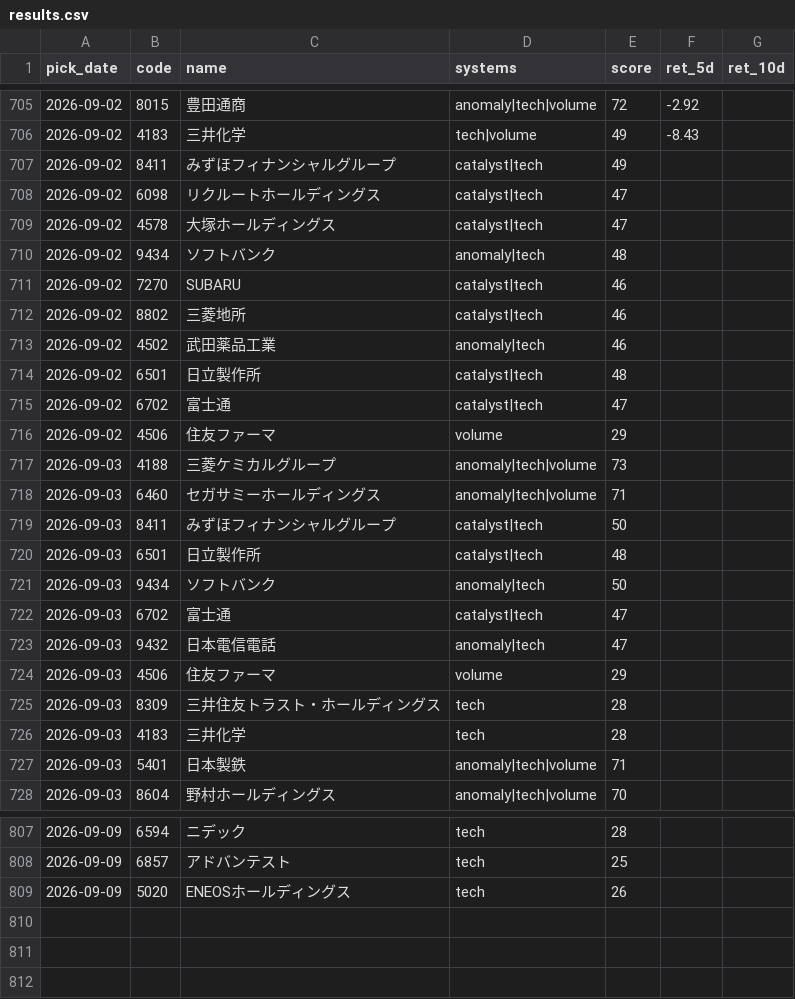
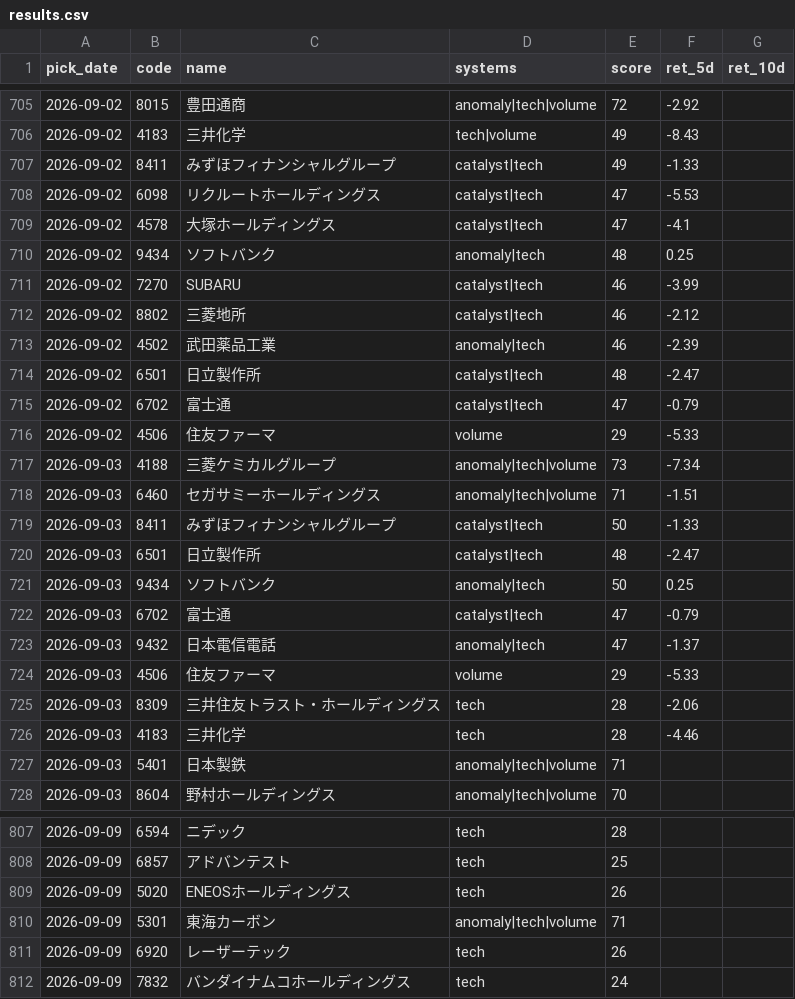
Before and after one commit to Resapan159/Kabu-app, a CSV file: history/results.csv, drawn as a sheet; only a part is shown, gaps mark what is left out; the diff covers the shown part only.

```diff
--- a/history/results.csv
+++ b/history/results.csv
@@ -706,22 +706,22 @@ pick_date,code,name,systems,score,ret_5d,ret_10d
 2026-09-02,4183,三井化学,tech|volume,49,-8.43,
-2026-09-02,8411,みずほフィナンシャルグループ,catalyst|tech,49,,
-2026-09-02,6098,リクルートホールディングス,catalyst|tech,47,,
-2026-09-02,4578,大塚ホールディングス,catalyst|tech,47,,
-2026-09-02,9434,ソフトバンク,anomaly|tech,48,,
-2026-09-02,7270,SUBARU,catalyst|tech,46,,
-2026-09-02,8802,三菱地所,catalyst|tech,46,,
-2026-09-02,4502,武田薬品工業,anomaly|tech,46,,
-2026-09-02,6501,日立製作所,catalyst|tech,48,,
-2026-09-02,6702,富士通,catalyst|tech,47,,
-2026-09-02,4506,住友ファーマ,volume,29,,
-2026-09-03,4188,三菱ケミカルグループ,anomaly|tech|volume,73,,
-2026-09-03,6460,セガサミーホールディングス,anomaly|tech|volume,71,,
-2026-09-03,8411,みずほフィナンシャルグループ,catalyst|tech,50,,
-2026-09-03,6501,日立製作所,catalyst|tech,48,,
-2026-09-03,9434,ソフトバンク,anomaly|tech,50,,
-2026-09-03,6702,富士通,catalyst|tech,47,,
-2026-09-03,9432,日本電信電話,anomaly|tech,47,,
-2026-09-03,4506,住友ファーマ,volume,29,,
-2026-09-03,8309,三井住友トラスト・ホールディングス,tech,28,,
-2026-09-03,4183,三井化学,tech,28,,
+2026-09-02,8411,みずほフィナンシャルグループ,catalyst|tech,49,-1.33,
+2026-09-02,6098,リクルートホールディングス,catalyst|tech,47,-5.53,
+2026-09-02,4578,大塚ホールディングス,catalyst|tech,47,-4.1,
+2026-09-02,9434,ソフトバンク,anomaly|tech,48,0.25,
+2026-09-02,7270,SUBARU,catalyst|tech,46,-3.99,
+2026-09-02,8802,三菱地所,catalyst|tech,46,-2.12,
+2026-09-02,4502,武田薬品工業,anomaly|tech,46,-2.39,
+2026-09-02,6501,日立製作所,catalyst|tech,48,-2.47,
+2026-09-02,6702,富士通,catalyst|tech,47,-0.79,
+2026-09-02,4506,住友ファーマ,volume,29,-5.33,
+2026-09-03,4188,三菱ケミカルグループ,anomaly|tech|volume,73,-7.34,
+2026-09-03,6460,セガサミーホールディングス,anomaly|tech|volume,71,-1.51,
+2026-09-03,8411,みずほフィナンシャルグループ,catalyst|tech,50,-1.33,
+2026-09-03,6501,日立製作所,catalyst|tech,48,-2.47,
+2026-09-03,9434,ソフトバンク,anomaly|tech,50,0.25,
+2026-09-03,6702,富士通,catalyst|tech,47,-0.79,
+2026-09-03,9432,日本電信電話,anomaly|tech,47,-1.37,
+2026-09-03,4506,住友ファーマ,volume,29,-5.33,
+2026-09-03,8309,三井住友トラスト・ホールディングス,tech,28,-2.06,
+2026-09-03,4183,三井化学,tech,28,-4.46,
 2026-09-03,5401,日本製鉄,anomaly|tech|volume,71,,
@@ -809 +809,4 @@ pick_date,code,name,systems,score,ret_5d,ret_10d
 2026-09-09,5020,ENEOSホールディングス,tech,26,,
+2026-09-09,5301,東海カーボン,anomaly|tech|volume,71,,
+2026-09-09,6920,レーザーテック,tech,26,,
+2026-09-09,7832,バンダイナムコホールディングス,tech,24,,
```
Also changed, not shown: 19 edited cells elsewhere in this file, history/picks.csv, 3 other files.
